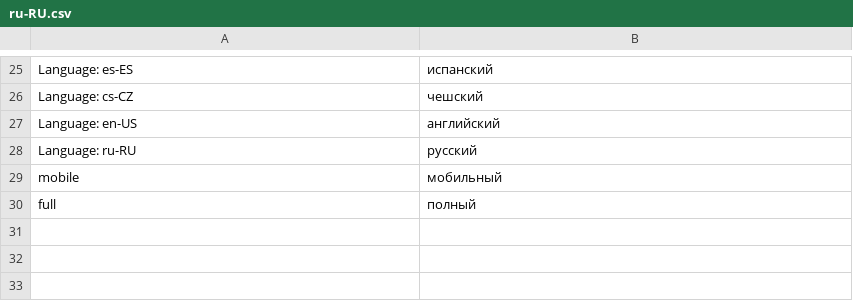
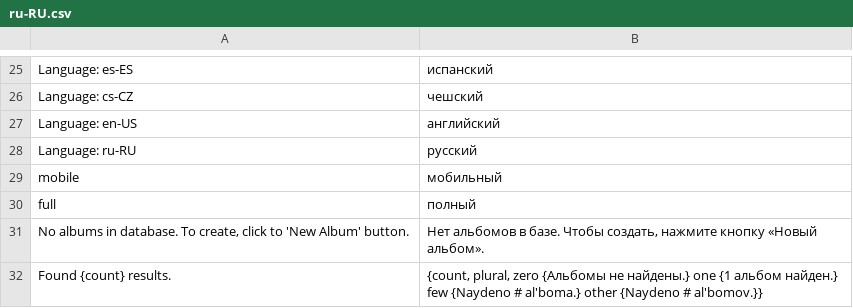
Before and after one commit to mvccore/example-cdcol-multilang-mobile, a CSV file: Var/Translations/ru-RU.csv, drawn as a sheet; only a part is shown, gaps mark what is left out.

Commit message:
removed translator from Libs dir, added translation extension with i18n icu support

```diff
--- a/Var/Translations/ru-RU.csv
+++ b/Var/Translations/ru-RU.csv
@@ -30 +30,3 @@ mobile;мобильный
 full;полный
+No albums in database. To create, click to 'New Album' button.;Нет альбомов в базе. Чтобы создать, нажмите кнопку «Новый альбом».
+Found {count} results.;{count, plural, zero {Альбомы не найдены.} one {1 альбом найден.} few {Naydeno # al'boma.} other {Naydeno # al'bomov.}}
```
Also changed, not shown: Var/Translations/cs-CZ.csv, Var/Translations/de-DE.csv, 8 other files.
